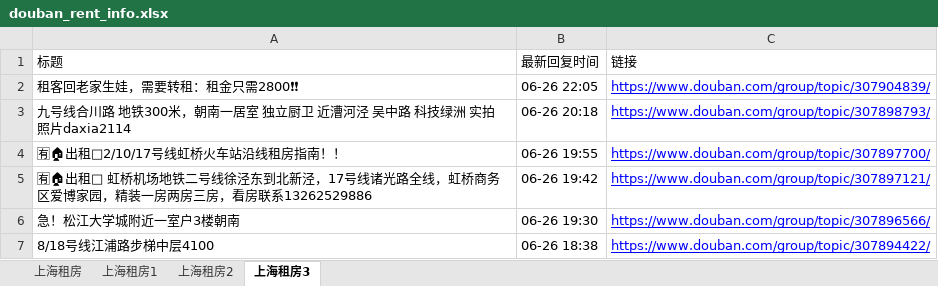
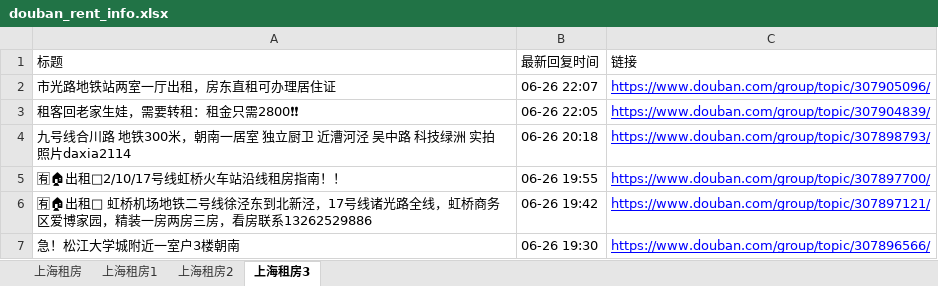
Before and after one commit to RyanShi0118/rent-info-crawler, an Excel workbook: douban_rent_info.xlsx, sheet 上海租房3, drawn as a sheet; only a part is shown; the shorter side is filled out with more unchanged rows; values as stored, in another font and other column widths than the file's, no borders; the diff names each change by its address in the sheet, - before the commit and + after, or states it on an @@ line.

```diff
--- a/douban_rent_info.xlsx (sheet 上海租房3)
+++ b/douban_rent_info.xlsx (sheet 上海租房3)
+row 2: 市光路地铁站两室一厅出租，房东直租可办理居住证 | 06-26 22:07 | https://www.douban.com/group/topic/307905096/
```
Also changed, not shown: sheet 上海租房, sheet 上海租房1, sheet 上海租房2, filtered_rent_info.xlsx, 1 other file.
